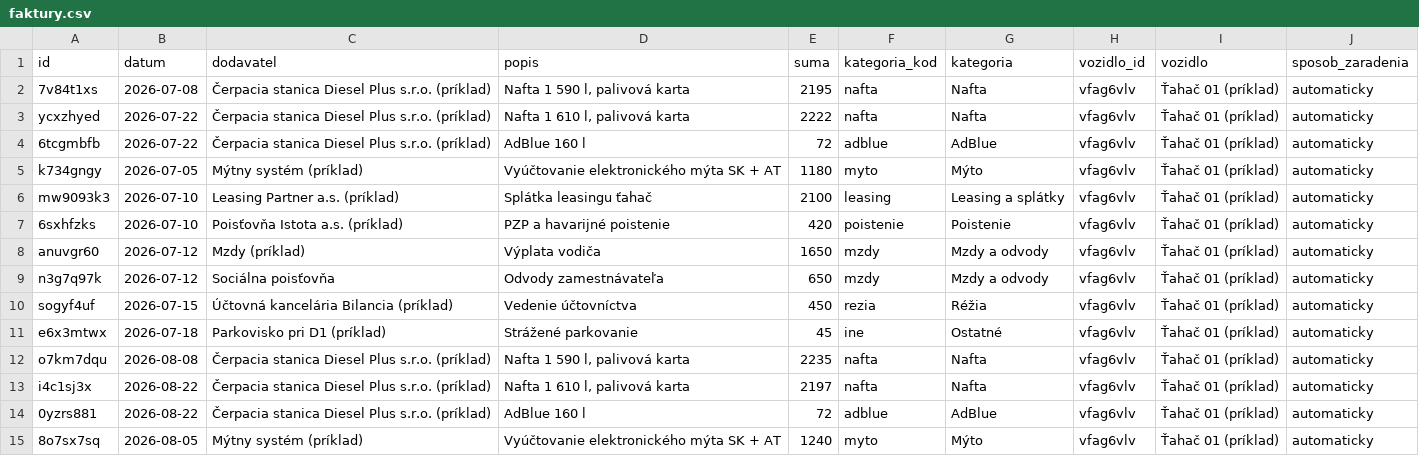
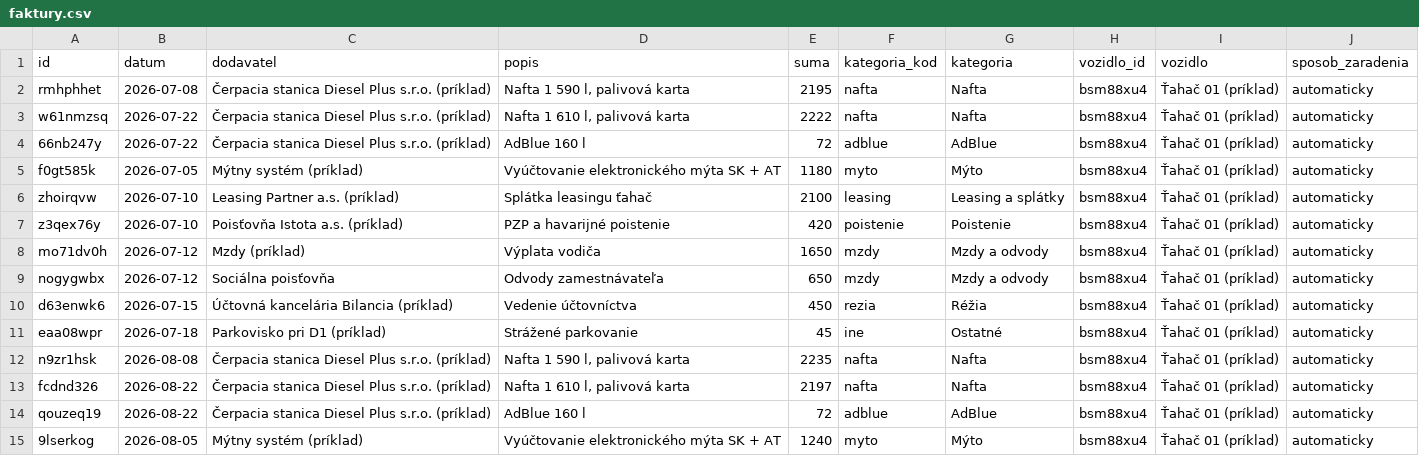
Before and after one commit to Jan0096/janciho-napady, a CSV file: kilometrovnik/powerbi/vzorove-data/faktury.csv, drawn as a sheet; only a part is shown; the diff covers the shown part only.

```diff
--- a/kilometrovnik/powerbi/vzorove-data/faktury.csv
+++ b/kilometrovnik/powerbi/vzorove-data/faktury.csv
@@ -1,15 +1,15 @@
 id;datum;dodavatel;popis;suma;kategoria_kod;kategoria;vozidlo_id;vozidlo;sposob_zaradenia
-7v84t1xs;2026-07-08;Čerpacia stanica Diesel Plus s.r.o. (príklad);Nafta 1 590 l, palivová karta;2195;nafta;Nafta;vfag6vlv;Ťahač 01 (príklad);automaticky
-ycxzhyed;2026-07-22;Čerpacia stanica Diesel Plus s.r.o. (príklad);Nafta 1 610 l, palivová karta;2222;nafta;Nafta;vfag6vlv;Ťahač 01 (príklad);automaticky
-6tcgmbfb;2026-07-22;Čerpacia stanica Diesel Plus s.r.o. (príklad);AdBlue 160 l;72;adblue;AdBlue;vfag6vlv;Ťahač 01 (príklad);automaticky
-k734gngy;2026-07-05;Mýtny systém (príklad);Vyúčtovanie elektronického mýta SK + AT;1180;myto;Mýto;vfag6vlv;Ťahač 01 (príklad);automaticky
-mw9093k3;2026-07-10;Leasing Partner a.s. (príklad);Splátka leasingu ťahač;2100;leasing;Leasing a splátky;vfag6vlv;Ťahač 01 (príklad);automaticky
-6sxhfzks;2026-07-10;Poisťovňa Istota a.s. (príklad);PZP a havarijné poistenie;420;poistenie;Poistenie;vfag6vlv;Ťahač 01 (príklad);automaticky
-anuvgr60;2026-07-12;Mzdy (príklad);Výplata vodiča;1650;mzdy;Mzdy a odvody;vfag6vlv;Ťahač 01 (príklad);automaticky
-n3g7q97k;2026-07-12;Sociálna poisťovňa;Odvody zamestnávateľa;650;mzdy;Mzdy a odvody;vfag6vlv;Ťahač 01 (príklad);automaticky
-sogyf4uf;2026-07-15;Účtovná kancelária Bilancia (príklad);Vedenie účtovníctva;450;rezia;Réžia;vfag6vlv;Ťahač 01 (príklad);automaticky
-e6x3mtwx;2026-07-18;Parkovisko pri D1 (príklad);Strážené parkovanie;45;ine;Ostatné;vfag6vlv;Ťahač 01 (príklad);automaticky
-o7km7dqu;2026-08-08;Čerpacia stanica Diesel Plus s.r.o. (príklad);Nafta 1 590 l, palivová karta;2235;nafta;Nafta;vfag6vlv;Ťahač 01 (príklad);automaticky
-i4c1sj3x;2026-08-22;Čerpacia stanica Diesel Plus s.r.o. (príklad);Nafta 1 610 l, palivová karta;2197;nafta;Nafta;vfag6vlv;Ťahač 01 (príklad);automaticky
-0yzrs881;2026-08-22;Čerpacia stanica Diesel Plus s.r.o. (príklad);AdBlue 160 l;72;adblue;AdBlue;vfag6vlv;Ťahač 01 (príklad);automaticky
-8o7sx7sq;2026-08-05;Mýtny systém (príklad);Vyúčtovanie elektronického mýta SK + AT;1240;myto;Mýto;vfag6vlv;Ťahač 01 (príklad);automaticky
+rmhphhet;2026-07-08;Čerpacia stanica Diesel Plus s.r.o. (príklad);Nafta 1 590 l, palivová karta;2195;nafta;Nafta;bsm88xu4;Ťahač 01 (príklad);automaticky
+w61nmzsq;2026-07-22;Čerpacia stanica Diesel Plus s.r.o. (príklad);Nafta 1 610 l, palivová karta;2222;nafta;Nafta;bsm88xu4;Ťahač 01 (príklad);automaticky
+66nb247y;2026-07-22;Čerpacia stanica Diesel Plus s.r.o. (príklad);AdBlue 160 l;72;adblue;AdBlue;bsm88xu4;Ťahač 01 (príklad);automaticky
+f0gt585k;2026-07-05;Mýtny systém (príklad);Vyúčtovanie elektronického mýta SK + AT;1180;myto;Mýto;bsm88xu4;Ťahač 01 (príklad);automaticky
+zhoirqvw;2026-07-10;Leasing Partner a.s. (príklad);Splátka leasingu ťahač;2100;leasing;Leasing a splátky;bsm88xu4;Ťahač 01 (príklad);automaticky
+z3qex76y;2026-07-10;Poisťovňa Istota a.s. (príklad);PZP a havarijné poistenie;420;poistenie;Poistenie;bsm88xu4;Ťahač 01 (príklad);automaticky
+mo71dv0h;2026-07-12;Mzdy (príklad);Výplata vodiča;1650;mzdy;Mzdy a odvody;bsm88xu4;Ťahač 01 (príklad);automaticky
+nogygwbx;2026-07-12;Sociálna poisťovňa;Odvody zamestnávateľa;650;mzdy;Mzdy a odvody;bsm88xu4;Ťahač 01 (príklad);automaticky
+d63enwk6;2026-07-15;Účtovná kancelária Bilancia (príklad);Vedenie účtovníctva;450;rezia;Réžia;bsm88xu4;Ťahač 01 (príklad);automaticky
+eaa08wpr;2026-07-18;Parkovisko pri D1 (príklad);Strážené parkovanie;45;ine;Ostatné;bsm88xu4;Ťahač 01 (príklad);automaticky
+n9zr1hsk;2026-08-08;Čerpacia stanica Diesel Plus s.r.o. (príklad);Nafta 1 590 l, palivová karta;2235;nafta;Nafta;bsm88xu4;Ťahač 01 (príklad);automaticky
+fcdnd326;2026-08-22;Čerpacia stanica Diesel Plus s.r.o. (príklad);Nafta 1 610 l, palivová karta;2197;nafta;Nafta;bsm88xu4;Ťahač 01 (príklad);automaticky
+qouzeq19;2026-08-22;Čerpacia stanica Diesel Plus s.r.o. (príklad);AdBlue 160 l;72;adblue;AdBlue;bsm88xu4;Ťahač 01 (príklad);automaticky
+9lserkog;2026-08-05;Mýtny systém (príklad);Vyúčtovanie elektronického mýta SK + AT;1240;myto;Mýto;bsm88xu4;Ťahač 01 (príklad);automaticky
```
Also changed, not shown: 38 edited cells elsewhere in this file, kilometrovnik/powerbi/vzorove-data/jazdy.csv, kilometrovnik/powerbi/vzorove-data/plan_nakladov.csv, 7 other files.
